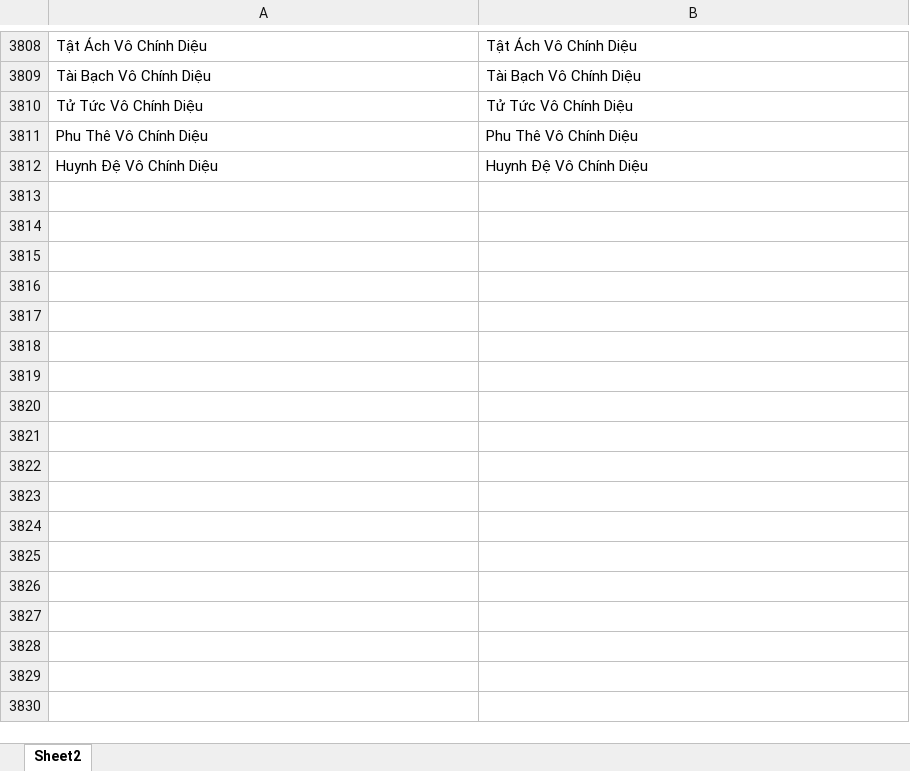
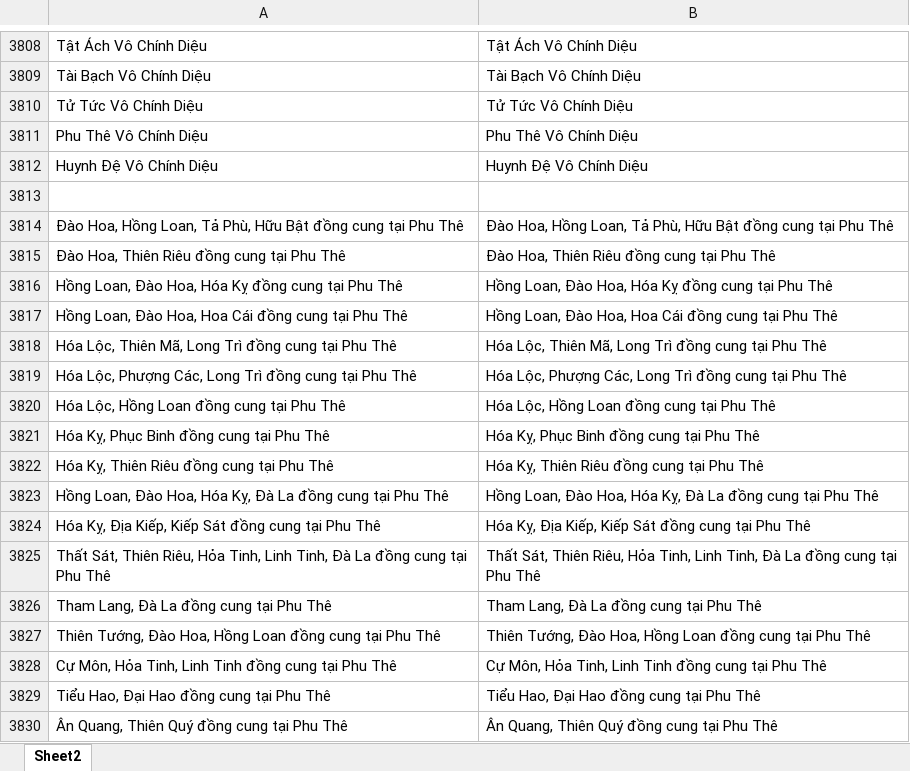
Before and after one commit to Donniehieu/LuanGiaiTuViBacPhai, an Excel workbook: LuanPhuThe.xlsx, sheet Sheet2, drawn as a sheet; only a part is shown, gaps mark what is left out; values as stored, in another font and other column widths than the file's, no borders; conditional formats not drawn; the diff names each change by its address in the sheet, - before the commit and + after, or states it on an @@ line.

```diff
--- a/LuanPhuThe.xlsx (sheet Sheet2)
+++ b/LuanPhuThe.xlsx (sheet Sheet2)
+row 3813: (empty)
+row 3814: Đào Hoa, Hồng Loan, Tả Phù, Hữu Bật đồng cung tại Phu Thê | Đào Hoa, Hồng Loan, Tả Phù, Hữu Bật đồng cung tại Phu Thê
+row 3815: Đào Hoa, Thiên Riêu đồng cung tại Phu Thê | Đào Hoa, Thiên Riêu đồng cung tại Phu Thê
+row 3816: Hồng Loan, Đào Hoa, Hóa Kỵ đồng cung tại Phu Thê | Hồng Loan, Đào Hoa, Hóa Kỵ đồng cung tại Phu Thê
+row 3817: Hồng Loan, Đào Hoa, Hoa Cái đồng cung tại Phu Thê | Hồng Loan, Đào Hoa, Hoa Cái đồng cung tại Phu Thê
+row 3818: Hóa Lộc, Thiên Mã, Long Trì đồng cung tại Phu Thê | Hóa Lộc, Thiên Mã, Long Trì đồng cung tại Phu Thê
+row 3819: Hóa Lộc, Phượng Các, Long Trì đồng cung tại Phu Thê | Hóa Lộc, Phượng Các, Long Trì đồng cung tại Phu Thê
+row 3820: Hóa Lộc, Hồng Loan đồng cung tại Phu Thê | Hóa Lộc, Hồng Loan đồng cung tại Phu Thê
+row 3821: Hóa Kỵ, Phục Binh đồng cung tại Phu Thê | Hóa Kỵ, Phục Binh đồng cung tại Phu Thê
+row 3822: Hóa Kỵ, Thiên Riêu đồng cung tại Phu Thê | Hóa Kỵ, Thiên Riêu đồng cung tại Phu Thê
+row 3823: Hồng Loan, Đào Hoa, Hóa Kỵ, Đà La đồng cung tại Phu Thê | Hồng Loan, Đào Hoa, Hóa Kỵ, Đà La đồng cung tại Phu Thê
+row 3824: Hóa Kỵ, Địa Kiếp, Kiếp Sát đồng cung tại Phu Thê | Hóa Kỵ, Địa Kiếp, Kiếp Sát đồng cung tại Phu Thê
+row 3825: Thất Sát, Thiên Riêu, Hỏa Tinh, Linh Tinh, Đà La đồng cung tại Phu Thê | Thất Sát, Thiên Riêu, Hỏa Tinh, Linh Tinh, Đà La đồng cung tại Phu Thê
+row 3826: Tham Lang, Đà La đồng cung tại Phu Thê | Tham Lang, Đà La đồng cung tại Phu Thê
+row 3827: Thiên Tướng, Đào Hoa, Hồng Loan đồng cung tại Phu Thê | Thiên Tướng, Đào Hoa, Hồng Loan đồng cung tại Phu Thê
+row 3828: Cự Môn, Hỏa Tinh, Linh Tinh đồng cung tại Phu Thê | Cự Môn, Hỏa Tinh, Linh Tinh đồng cung tại Phu Thê
+row 3829: Tiểu Hao, Đại Hao đồng cung tại Phu Thê | Tiểu Hao, Đại Hao đồng cung tại Phu Thê
+row 3830: Ân Quang, Thiên Quý đồng cung tại Phu Thê | Ân Quang, Thiên Quý đồng cung tại Phu Thê
```
Also changed, not shown: 1 other file.
